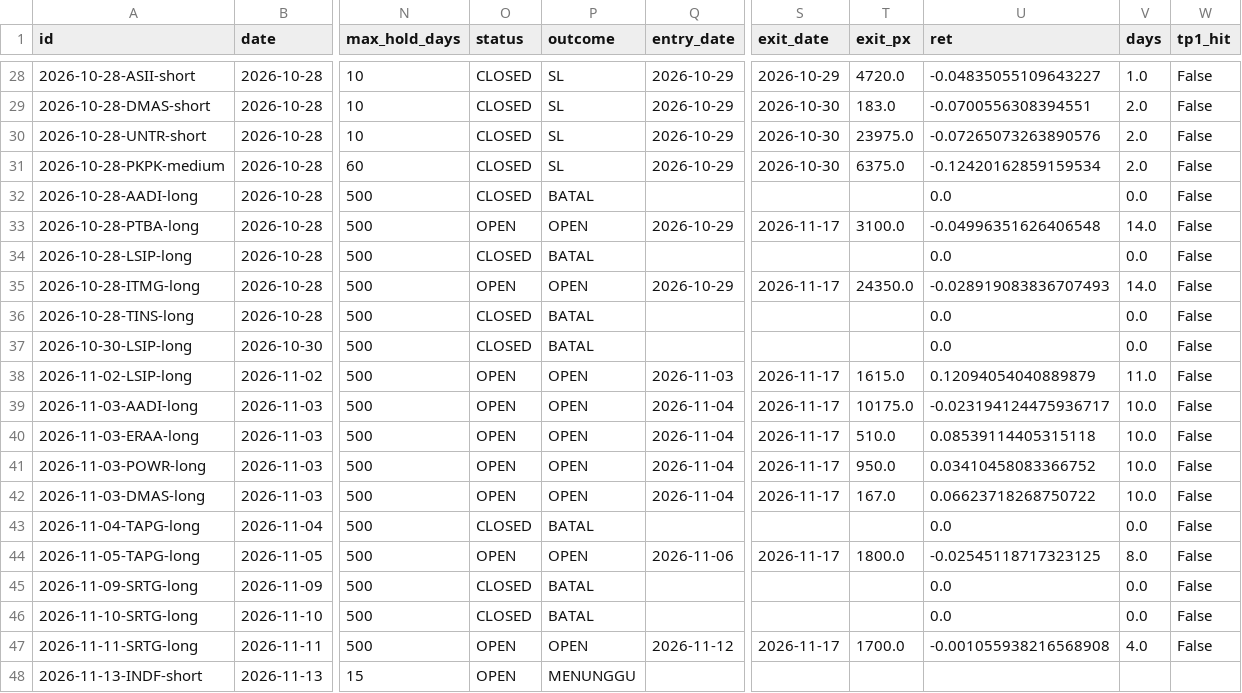
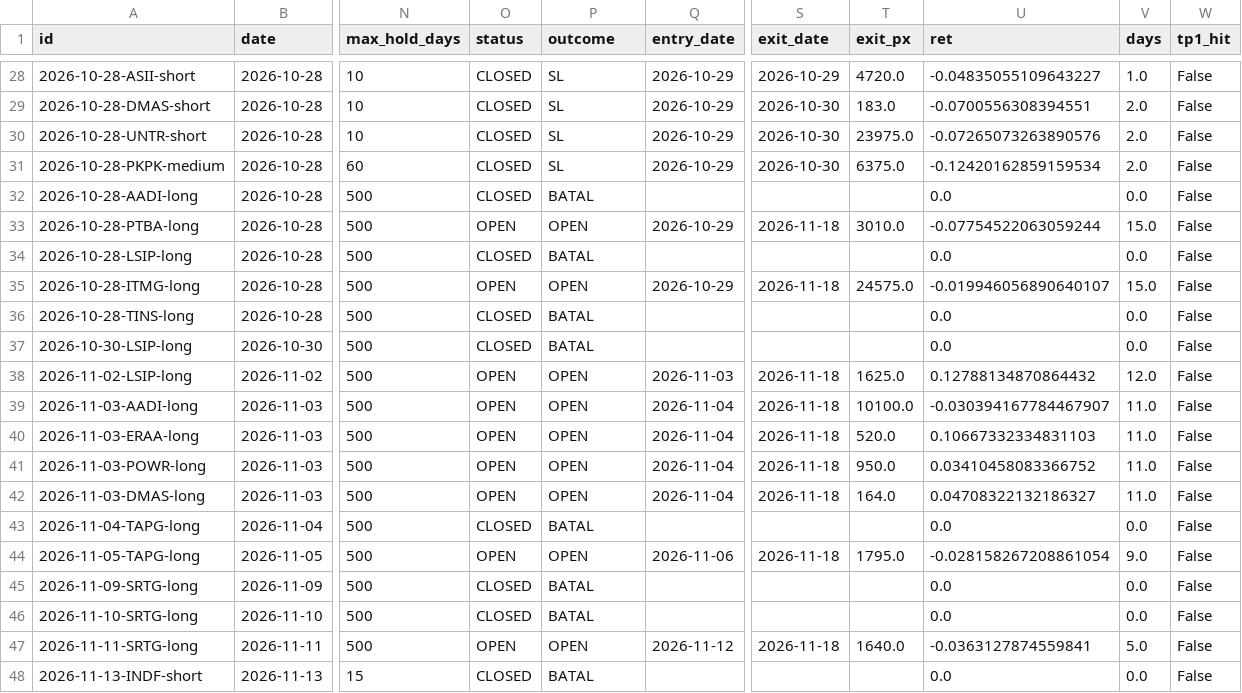
Before and after one commit to detoxfix/analisis-market, a CSV file: docs/data/recommendations.csv, drawn as a sheet; only a part is shown, gaps mark what is left out; the diff covers the shown part only; the diff names each change by its address in the sheet, - before the commit and + after, or states it on an @@ line.

```diff
--- a/docs/data/recommendations.csv
+++ b/docs/data/recommendations.csv
-S33 (exit_date): 2026-11-17
+S33 (exit_date): 2026-11-18
-T33 (exit_px): 3100.0
+T33 (exit_px): 3010.0
-U33 (ret): -0.04996351626406548
+U33 (ret): -0.07754522063059244
-V33 (days): 14.0
+V33 (days): 15.0
-S35 (exit_date): 2026-11-17
+S35 (exit_date): 2026-11-18
-T35 (exit_px): 24350.0
+T35 (exit_px): 24575.0
-U35 (ret): -0.028919083836707493
+U35 (ret): -0.019946056890640107
-V35 (days): 14.0
+V35 (days): 15.0
-S38:S42 (exit_date): 2026-11-17
+S38:S42 (exit_date): 2026-11-18
-T38 (exit_px): 1615.0
+T38 (exit_px): 1625.0
-U38 (ret): 0.12094054040889879
+U38 (ret): 0.12788134870864432
-V38 (days): 11.0
+V38 (days): 12.0
-T39 (exit_px): 10175.0
+T39 (exit_px): 10100.0
-U39 (ret): -0.023194124475936717
+U39 (ret): -0.030394167784467907
-V39:V42 (days): 10.0
+V39:V42 (days): 11.0
-T40 (exit_px): 510.0
+T40 (exit_px): 520.0
-U40 (ret): 0.08539114405315118
+U40 (ret): 0.10667332334831103
-T42 (exit_px): 167.0
+T42 (exit_px): 164.0
-U42 (ret): 0.06623718268750722
+U42 (ret): 0.04708322132186327
-S44 (exit_date): 2026-11-17
+S44 (exit_date): 2026-11-18
-T44 (exit_px): 1800.0
+T44 (exit_px): 1795.0
-U44 (ret): -0.02545118717323125
+U44 (ret): -0.028158267208861054
-V44 (days): 8.0
+V44 (days): 9.0
-S47 (exit_date): 2026-11-17
+S47 (exit_date): 2026-11-18
-T47 (exit_px): 1700.0
+T47 (exit_px): 1640.0
-U47 (ret): -0.001055938216568908
+U47 (ret): -0.0363127874559841
-V47 (days): 4.0
+V47 (days): 5.0
-O48 (status): OPEN
+O48 (status): CLOSED
-P48 (outcome): MENUNGGU
+P48 (outcome): BATAL
-U48 (ret): (empty)
+U48 (ret): 0.0
-V48 (days): (empty)
+V48 (days): 0.0
-W48 (tp1_hit): (empty)
+W48 (tp1_hit): False
```
Also changed, not shown: 73 edited cells elsewhere in this file, 7 other files.
